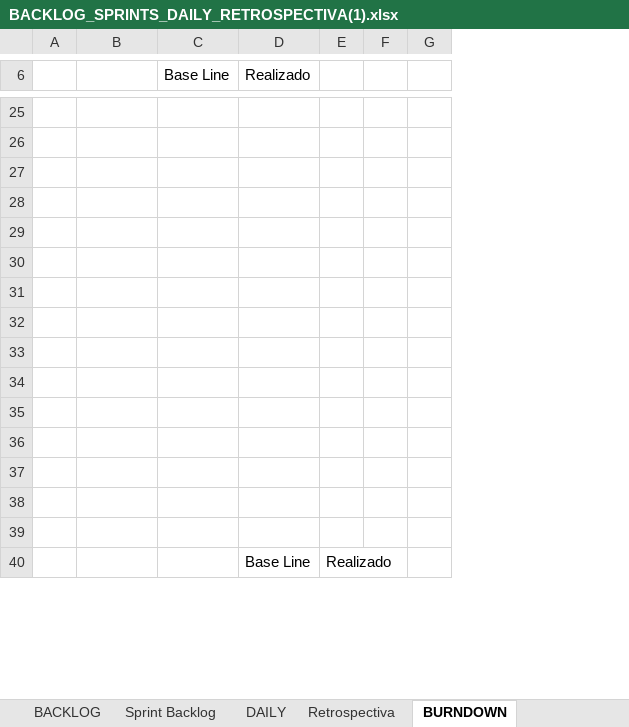
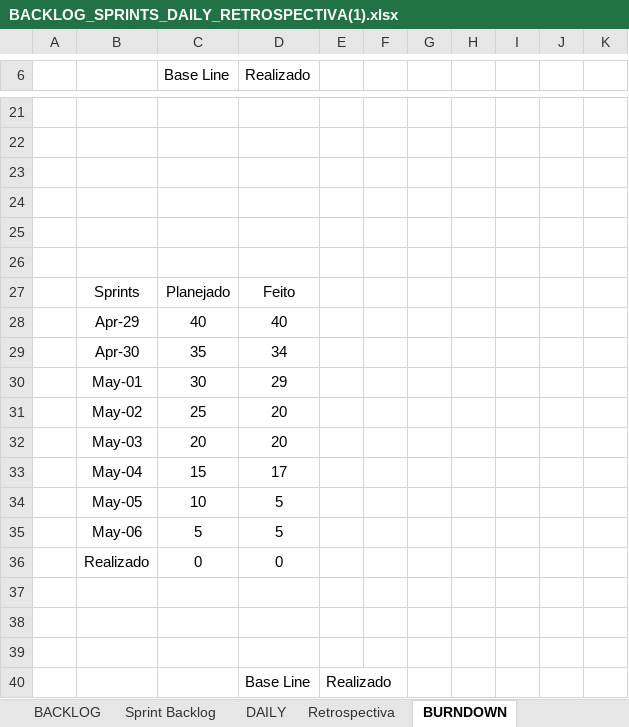
Before and after one commit to Tocaccelli/Pim-Terceiro-Semestre-, an Excel workbook: BackLog Produto/BACKLOG_SPRINTS_DAILY_RETROSPECTIVA(1).xlsx, sheet BURNDOWN, drawn as a sheet; only a part is shown, gaps mark what is left out; values as stored, in another font and other column widths than the file's, no borders; charts and pictures not drawn; removed rows and columns are numbered as before the commit, all else as after; the diff covers the shown part only; the diff names each change by its address in the sheet, - before the commit and + after, or states it on an @@ line.

Commit message:
feat: adcionando arquivos

```diff
--- a/BackLog Produto/BACKLOG_SPRINTS_DAILY_RETROSPECTIVA(1).xlsx (sheet BURNDOWN)
+++ b/BackLog Produto/BACKLOG_SPRINTS_DAILY_RETROSPECTIVA(1).xlsx (sheet BURNDOWN)
-column F, empty
+column F, empty
+column H, empty
+column I, empty
+column J, empty
+column K, empty
-row 27: (empty)
+row 27:  | Sprints | Planejado | Feito
-row 28: (empty)
+row 28:  | Apr-29 | 40 | 40
-row 29: (empty)
+row 29:  | Apr-30 | 35 | 34
-row 30: (empty)
+row 30:  | May-01 | 30 | 29
-row 31: (empty)
+row 31:  | May-02 | 25 | 20
-row 32: (empty)
+row 32:  | May-03 | 20 | 20
+row 33:  | May-04 | 15 | 17
+row 34:  | May-05 | 10 | 5
+row 35:  | May-06 | 5 | 5
+row 36:  | Realizado | 0 | 0
```
Also changed, not shown: 22 added rows, 10 removed rows, 1 edited cell and cell formats elsewhere in this sheet, sheet DAILY, charts or pictures.
